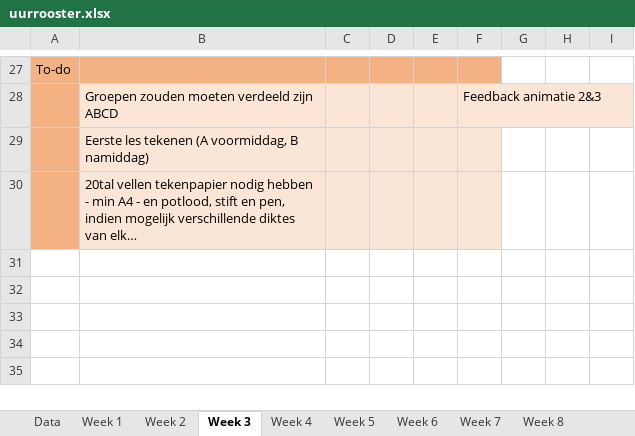
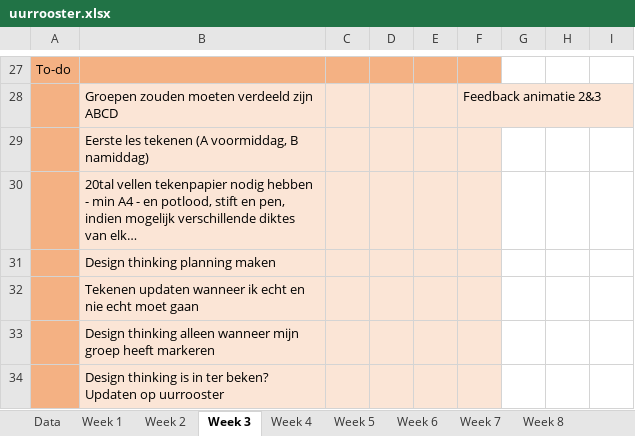
Before and after one commit to ninjahisser/LUCA-2, an Excel workbook: uurrooster.xlsx, sheet Week 3, drawn as a sheet; only a part is shown, gaps mark what is left out; values as stored, in another font and other column widths than the file's, no borders; conditional formats not drawn; the diff names each change by its address in the sheet, - before the commit and + after, or states it on an @@ line.

```diff
--- a/uurrooster.xlsx (sheet Week 3)
+++ b/uurrooster.xlsx (sheet Week 3)
+row 31:  | Design thinking planning maken
+row 32:  | Tekenen updaten wanneer ik echt en nie echt moet gaan
+row 33:  | Design thinking alleen wanneer mijn groep heeft markeren
+row 34:  | Design thinking is in ter beken? Updaten op uurrooster
```
Also changed, not shown: sheet Week 2.
